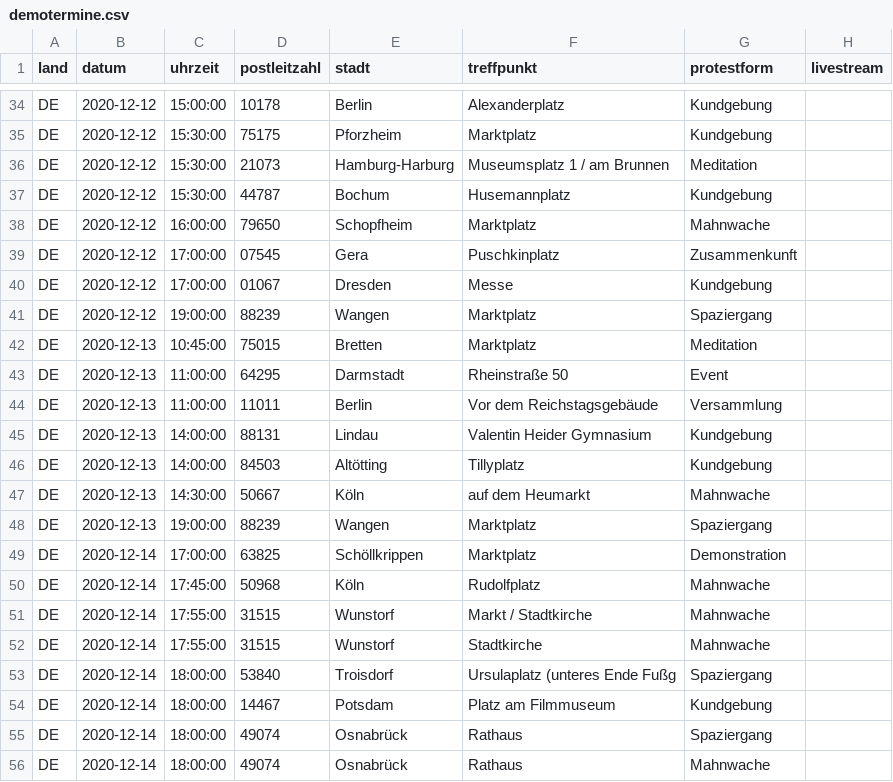
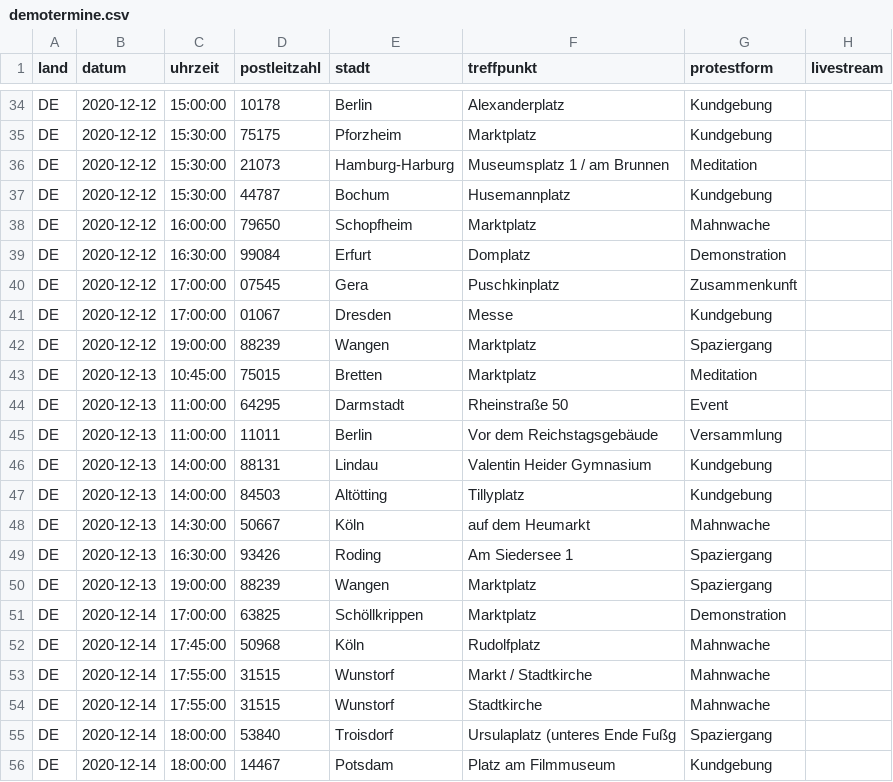
Before and after one commit to anonymous-tld/angst-frei.ch, a CSV file: _data/demotermine.csv, drawn as a sheet; only a part is shown, gaps mark what is left out; the shorter side is filled out with more unchanged rows.

Commit message:
Update demotermine.csv from https://demo.terminkalender.top/demotermine.csv

```diff
--- a/_data/demotermine.csv
+++ b/_data/demotermine.csv
@@ -38,2 +38,3 @@ DE,2020-12-12,15:30:00,44787,Bochum,Husemannplatz,Kundgebung,
 DE,2020-12-12,16:00:00,79650,Schopfheim,Marktplatz,Mahnwache,
+DE,2020-12-12,16:30:00,99084,Erfurt,Domplatz,Demonstration,
 DE,2020-12-12,17:00:00,07545,Gera,Puschkinplatz,Zusammenkunft,
@@ -47,2 +48,3 @@ DE,2020-12-13,14:00:00,84503,Altötting,Tillyplatz,Kundgebung,
 DE,2020-12-13,14:30:00,50667,Köln,auf dem Heumarkt,Mahnwache,
+DE,2020-12-13,16:30:00,93426,Roding,Am Siedersee 1,Spaziergang,
 DE,2020-12-13,19:00:00,88239,Wangen,Marktplatz,Spaziergang,
```
